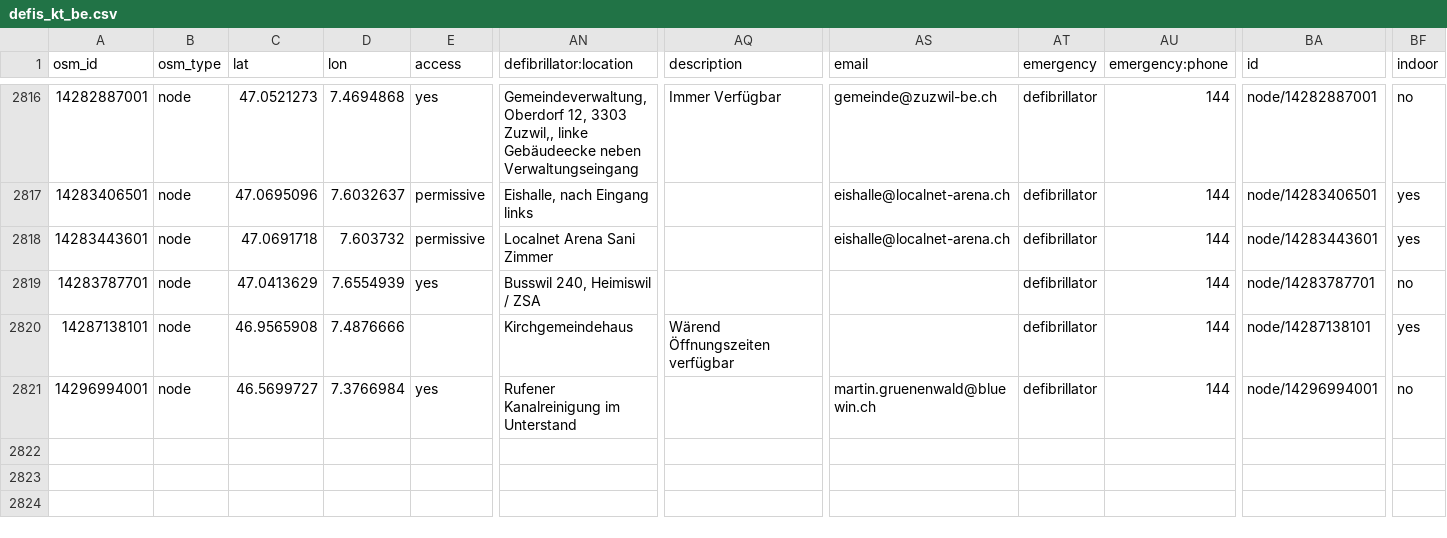
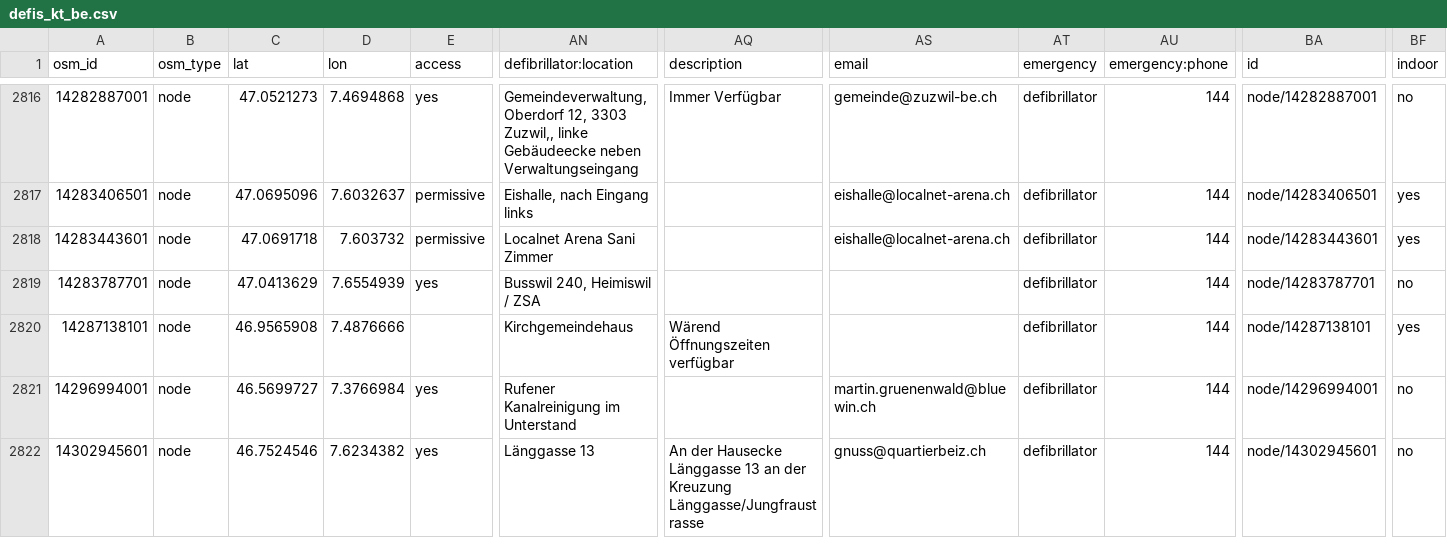
Before and after one commit to defikarte/defi_data, a CSV file: data/csv/defis_kt_be.csv, drawn as a sheet; only a part is shown, gaps mark what is left out; rows hold the shown columns only; the diff covers the shown part only; the diff names each change by its address in the sheet, - before the commit and + after, or states it on an @@ line.

```diff
--- a/data/csv/defis_kt_be.csv
+++ b/data/csv/defis_kt_be.csv
+row 2822: 14302945601 | node | 46.7524546 | 7.6234382 | yes | Länggasse 13 | An der Hausecke Länggasse 13 an der Kreuzung Länggasse/Jungfraustrasse | gnuss@quartierbeiz.ch | defibrillator | 144 | node/14302945601 | no
```
Also changed, not shown: 1 added row and 10 edited cells elsewhere in this file, data/csv/defis_dispo_luks.csv, data/csv/defis_kt_ag.csv, 15 other files.
